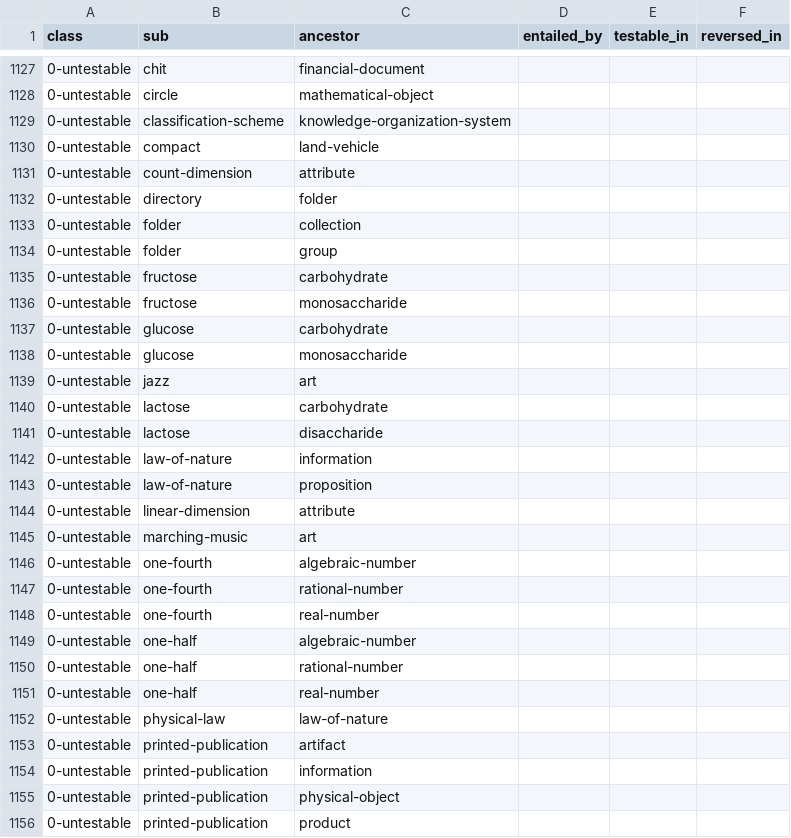
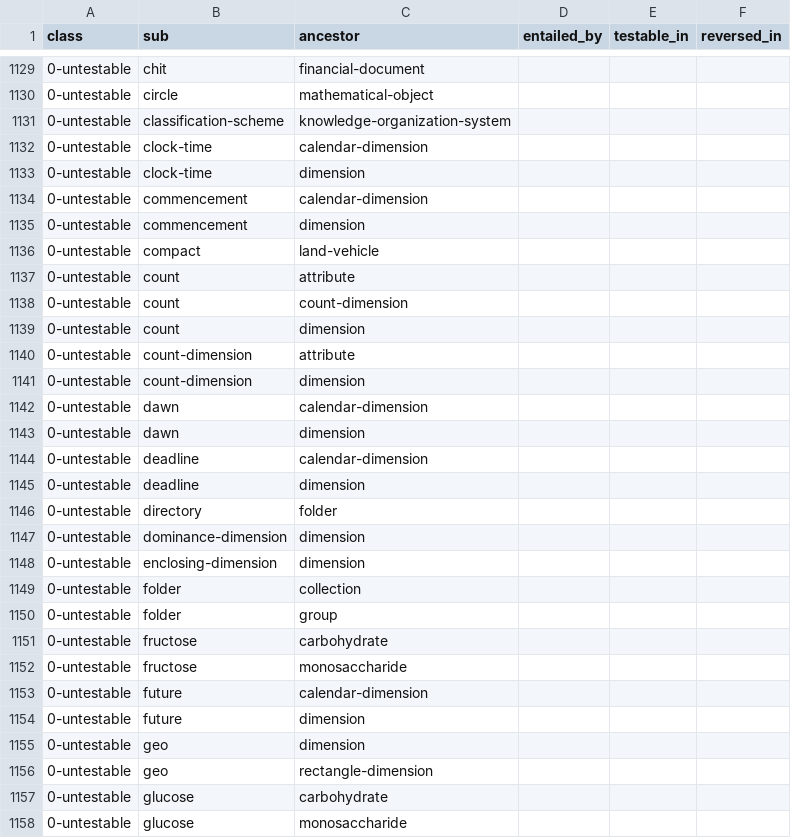
Before and after one commit to petfold/ontodag-core, a TSV file: build/closure.tsv, drawn as a sheet; only a part is shown, gaps mark what is left out; the shorter side is filled out with more unchanged rows; the diff covers the shown part only; the diff names each change by its address in the sheet, - before the commit and + after, or states it on an @@ line.

```diff
--- a/build/closure.tsv
+++ b/build/closure.tsv
+row 1132: 0-untestable | clock-time | calendar-dimension
+row 1133: 0-untestable | clock-time | dimension
+row 1134: 0-untestable | commencement | calendar-dimension
+row 1135: 0-untestable | commencement | dimension
+row 1137: 0-untestable | count | attribute
+row 1138: 0-untestable | count | count-dimension
+row 1139: 0-untestable | count | dimension
+row 1141: 0-untestable | count-dimension | dimension
+row 1142: 0-untestable | dawn | calendar-dimension
+row 1143: 0-untestable | dawn | dimension
+row 1144: 0-untestable | deadline | calendar-dimension
+row 1145: 0-untestable | deadline | dimension
+row 1147: 0-untestable | dominance-dimension | dimension
+row 1148: 0-untestable | enclosing-dimension | dimension
+row 1153: 0-untestable | future | calendar-dimension
+row 1154: 0-untestable | future | dimension
+row 1155: 0-untestable | geo | dimension
+row 1156: 0-untestable | geo | rectangle-dimension
```
Also changed, not shown: 34 added rows and 1 removed row elsewhere in this file, packs/geography/build/closure.tsv, packs/physics/build/closure.tsv, 20 other files.
